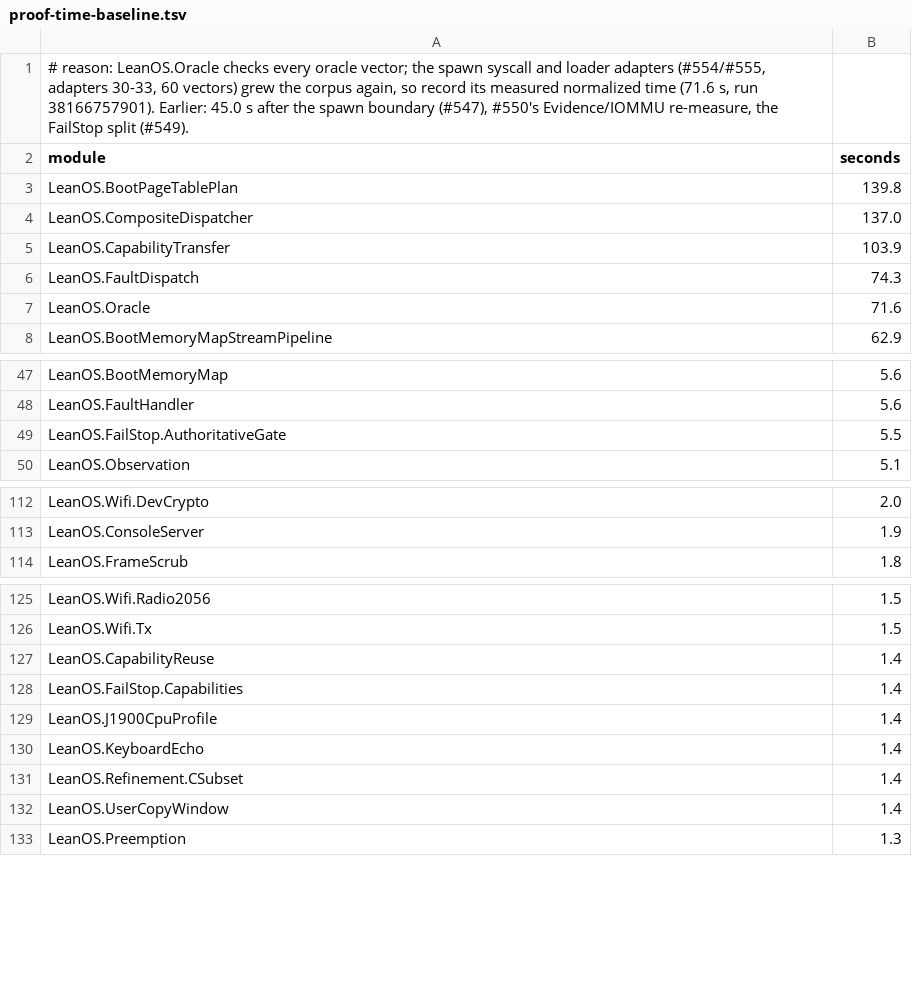
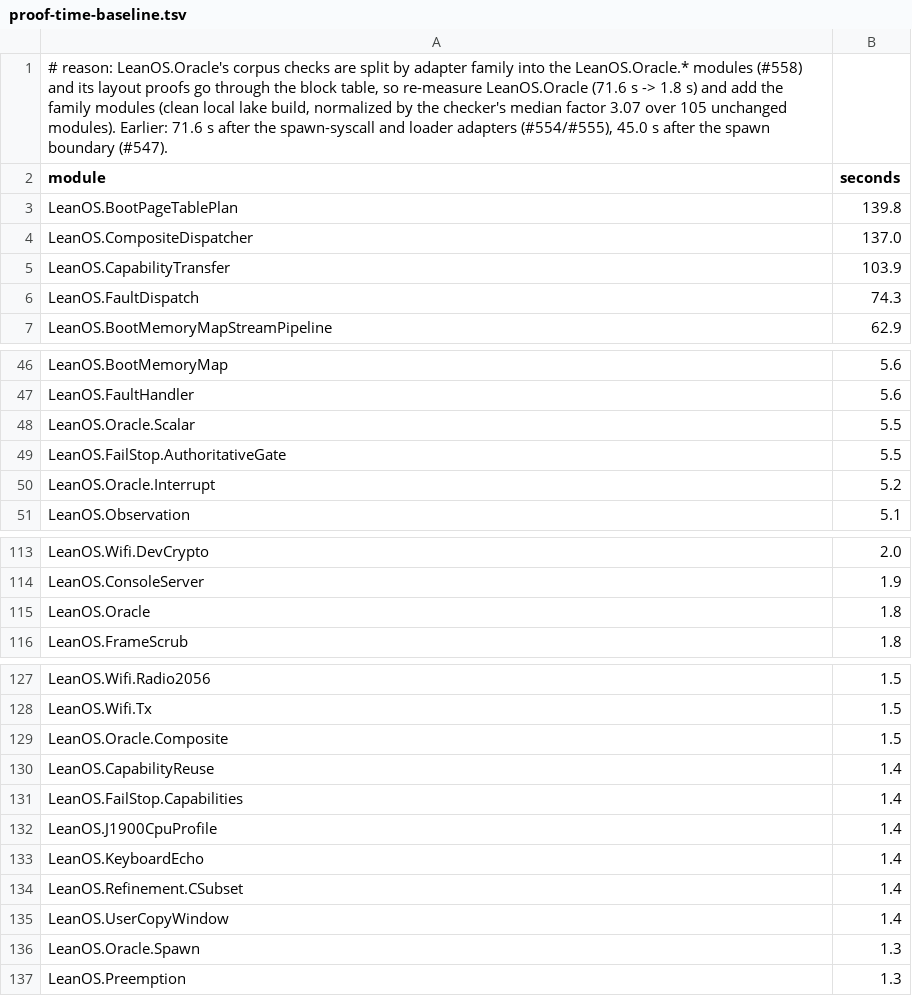
Before and after one commit to rudi-cilibrasi/leanos, a TSV file: scripts/proof-time-baseline.tsv, drawn as a sheet; only a part is shown, gaps mark what is left out; the diff covers the shown part only.

```diff
--- a/scripts/proof-time-baseline.tsv
+++ b/scripts/proof-time-baseline.tsv
@@ -1,2 +1,2 @@
-# reason: LeanOS.Oracle checks every oracle vector; the spawn syscall and loader adapters (#554/#555, adapters 30-33, 60 vectors) grew the corpus again, so record its measured normalized time (71.6 s, run 38166757901). Earlier: 45.0 s after the spawn boundary (#547), #550's Evidence/IOMMU re-measure, the FailStop split (#549).
+# reason: LeanOS.Oracle's corpus checks are split by adapter family into the LeanOS.Oracle.* modules (#558) and its layout proofs go through the block table, so re-measure LeanOS.Oracle (71.6 s -> 1.8 s) and add the family modules (clean local lake build, normalized by the checker's median factor 3.07 over 105 unchanged modules). Earlier: 71.6 s after the spawn-syscall and loader adapters (#554/#555), 45.0 s after the spawn boundary (#547).
 module	seconds
@@ -6,3 +6,2 @@ LeanOS.CapabilityTransfer	103.9
 LeanOS.FaultDispatch	74.3
-LeanOS.Oracle	71.6
 LeanOS.BootMemoryMapStreamPipeline	62.9
@@ -48,3 +47,5 @@ LeanOS.BootMemoryMap	5.6
 LeanOS.FaultHandler	5.6
+LeanOS.Oracle.Scalar	5.5
 LeanOS.FailStop.AuthoritativeGate	5.5
+LeanOS.Oracle.Interrupt	5.2
 LeanOS.Observation	5.1
@@ -113,2 +114,3 @@ LeanOS.Wifi.DevCrypto	2.0
 LeanOS.ConsoleServer	1.9
+LeanOS.Oracle	1.8
 LeanOS.FrameScrub	1.8
@@ -126,2 +128,3 @@ LeanOS.Wifi.Radio2056	1.5
 LeanOS.Wifi.Tx	1.5
+LeanOS.Oracle.Composite	1.5
 LeanOS.CapabilityReuse	1.4
@@ -132,2 +135,3 @@ LeanOS.Refinement.CSubset	1.4
 LeanOS.UserCopyWindow	1.4
+LeanOS.Oracle.Spawn	1.3
 LeanOS.Preemption	1.3
```
Also changed, not shown: 4 added rows elsewhere in this file.
